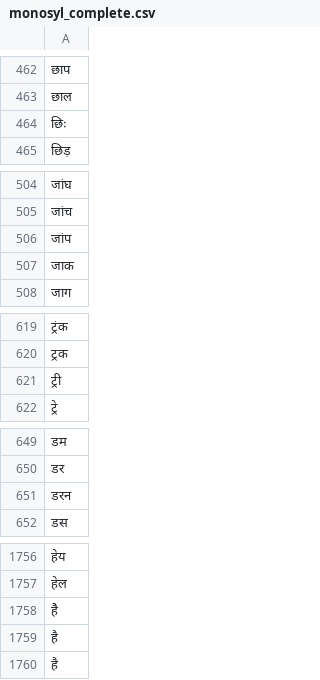
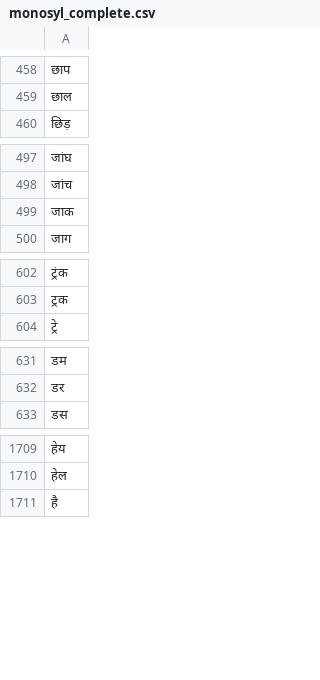
Before and after one commit to ArnavVarshney/SLR_Lab_Hindi, a CSV file: monosyl_complete.csv, drawn as a sheet; only a part is shown, gaps mark what is left out; the diff covers the shown part only; the diff names each change by its address in the sheet, - before the commit and + after, or states it on an @@ line.

```diff
--- a/monosyl_complete.csv
+++ b/monosyl_complete.csv
-row 464: छिः
-row 506: जांप
-row 621: ट्री
-row 651: डरन
-row 1758: हेै
-row 1759: है
```
Also changed, not shown: 43 removed rows elsewhere in this file, 16 other files.
